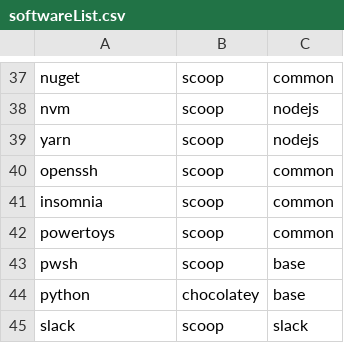
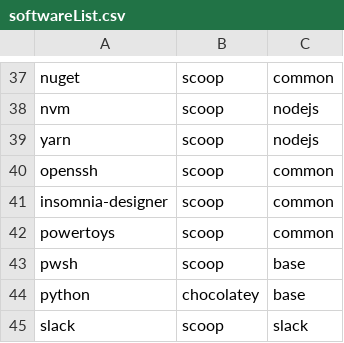
Before and after one commit to LoZeno/BasicSetup, a CSV file: src/softwareList.csv, drawn as a sheet; only a part is shown, gaps mark what is left out.

Commit message:
replaced insomnia with insomnia-designer

```diff
--- a/src/softwareList.csv
+++ b/src/softwareList.csv
@@ -40,3 +40,3 @@ yarn,scoop,nodejs
 openssh,scoop,common
-insomnia,scoop,common
+insomnia-designer,scoop,common
 powertoys,scoop,common
```
